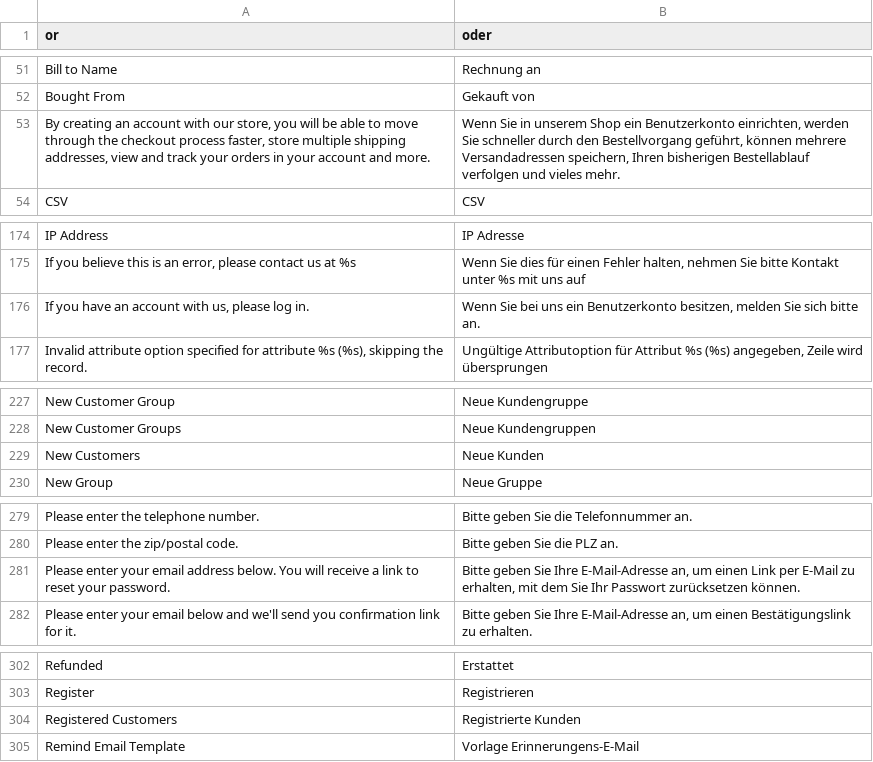
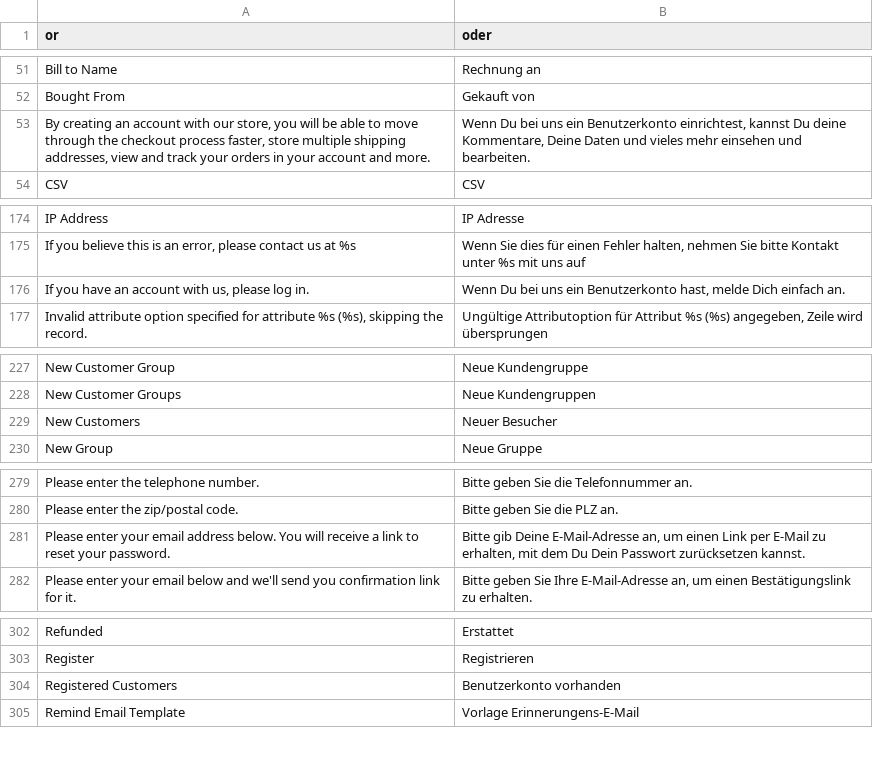
Before and after one commit to jmendozacu/kamera.de-1, a CSV file: app/locale/de_DE/Mage_Customer.csv, drawn as a sheet; only a part is shown, gaps mark what is left out; the diff covers the shown part only.

Commit message:
KAM-97 - changed registration page texts

```diff
--- a/app/locale/de_DE/Mage_Customer.csv
+++ b/app/locale/de_DE/Mage_Customer.csv
@@ -52,3 +52,3 @@
 "Bought From","Gekauft von"
-"By creating an account with our store, you will be able to move through the checkout process faster, store multiple shipping addresses, view and track your orders in your account and more.","Wenn Sie in unserem Shop ein Benutzerkonto einrichten, werden Sie schneller durch den Bestellvorgang geführt, können mehrere Versandadressen speichern, Ihren bisherigen Bestellablauf verfolgen und vieles mehr."
+"By creating an account with our store, you will be able to move through the checkout process faster, store multiple shipping addresses, view and track your orders in your account and more.","Wenn Du bei uns ein Benutzerkonto einrichtest, kannst Du deine Kommentare, Deine Daten und vieles mehr einsehen und bearbeiten."
 "CSV","CSV"
@@ -175,3 +175,3 @@
 "If you believe this is an error, please contact us at %s","Wenn Sie dies für einen Fehler halten, nehmen Sie bitte Kontakt unter %s mit uns auf"
-"If you have an account with us, please log in.","Wenn Sie bei uns ein Benutzerkonto besitzen, melden Sie sich bitte an."
+"If you have an account with us, please log in.","Wenn Du bei uns ein Benutzerkonto hast, melde Dich einfach an."
 "Invalid attribute option specified for attribute %s (%s), skipping the record.","Ungültige Attributoption für Attribut %s (%s) angegeben, Zeile wird übersprungen"
@@ -228,3 +228,3 @@
 "New Customer Groups","Neue Kundengruppen"
-"New Customers","Neue Kunden"
+"New Customers","Neuer Besucher"
 "New Group","Neue Gruppe"
@@ -280,3 +280,3 @@
 "Please enter the zip/postal code.","Bitte geben Sie die PLZ an."
-"Please enter your email address below. You will receive a link to reset your password.","Bitte geben Sie Ihre E-Mail-Adresse an, um einen Link per E-Mail zu erhalten, mit dem Sie Ihr Passwort zurücksetzen können."
+"Please enter your email address below. You will receive a link to reset your password.","Bitte gib Deine E-Mail-Adresse an, um einen Link per E-Mail zu erhalten, mit dem Du Dein Passwort zurücksetzen kannst."
 "Please enter your email below and we'll send you confirmation link for it.","Bitte geben Sie Ihre E-Mail-Adresse an, um einen Bestätigungslink zu erhalten."
@@ -303,3 +303,3 @@
 "Register","Registrieren"
-"Registered Customers","Registrierte Kunden"
+"Registered Customers"," Benutzerkonto vorhanden"
 "Remind Email Template","Vorlage Erinnerungens-E-Mail"
```
Also changed, not shown: 1 edited cell elsewhere in this file.
